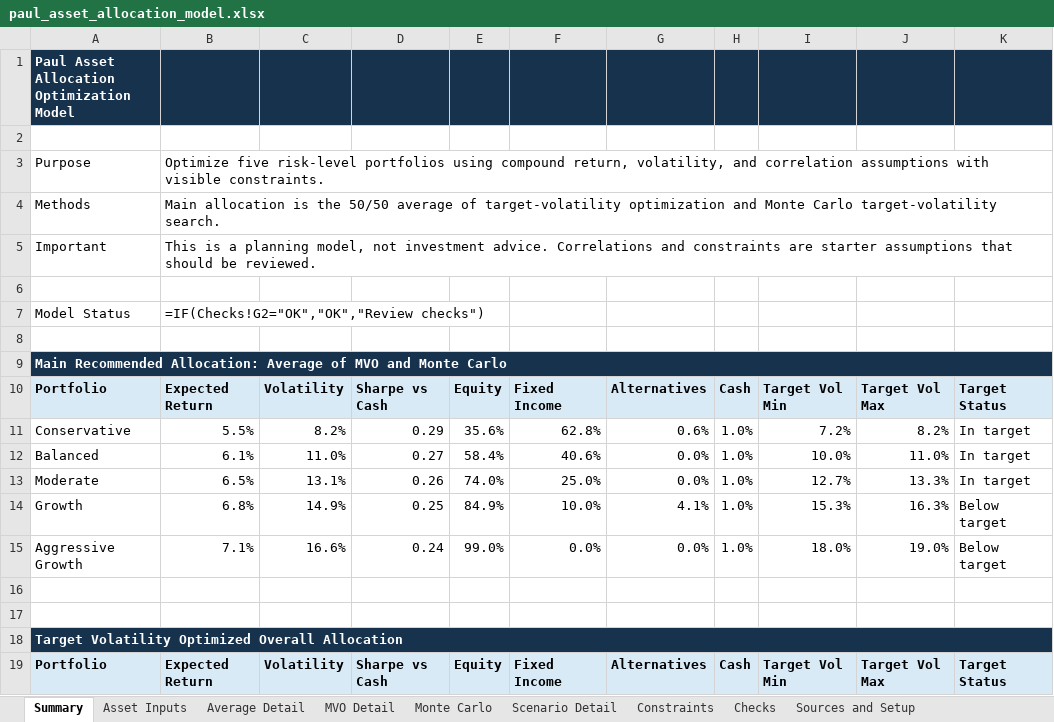
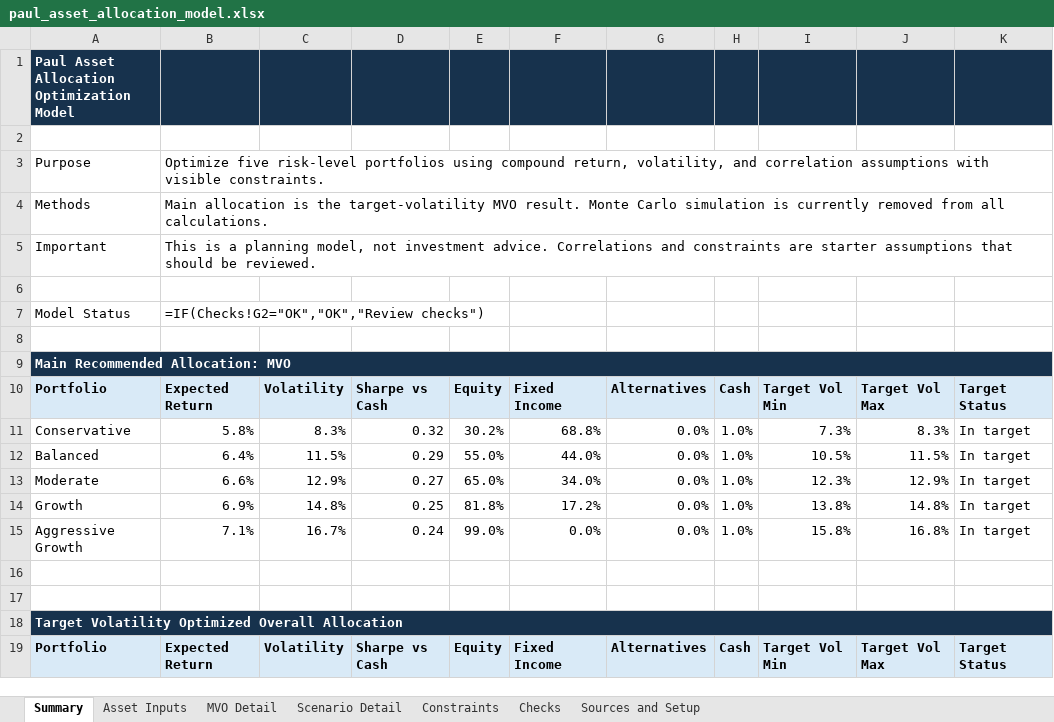
Before and after one commit to heathclevenger/Asset-Allocation, an Excel workbook: outputs/paul_asset_allocation_model.xlsx, sheet Summary, drawn as a sheet; only a part is shown; values as stored, in another font and other column widths than the file's, no borders; formulas without a stored value are shown as written; charts and pictures not drawn; removed rows and columns are numbered as before the commit, all else as after; the diff covers the shown part only; the diff names each change by its address in the sheet, - before the commit and + after, or states it on an @@ line.

```diff
--- a/outputs/paul_asset_allocation_model.xlsx (sheet Summary)
+++ b/outputs/paul_asset_allocation_model.xlsx (sheet Summary)
-sheet tab: Average Detail
-sheet tab: Monte Carlo
-B4: …is the 50/50 average of target-volatility optimization and Monte Carlo target-volatility search.
+B4: …is the target-volatility MVO result. Monte Carlo simulation is currently removed from all calculations.
-A9: …Recommended Allocation: Average of MVO and Monte Carlo
+A9: …Recommended Allocation: MVO
-row 11: Conservative | 5.5% | 8.2% | 0.29 | 35.6% | 62.8% | 0.6% | 1.0% | 7.2% | 8.2% | In target
+row 11: Conservative | 5.8% | 8.3% | 0.32 | 30.2% | 68.8% | 0.0% | 1.0% | 7.3% | 8.3% | In target
-B12: 6.1%
+B12: 6.4%
-C12: 11.0%
+C12: 11.5%
-D12: 0.27
+D12: 0.29
-E12: 58.4%
+E12: 55.0%
-F12: 40.6%
+F12: 44.0%
-I12: 10.0%
+I12: 10.5%
-J12: 11.0%
+J12: 11.5%
-B13: 6.5%
+B13: 6.6%
-C13: 13.1%
+C13: 12.9%
-D13: 0.26
+D13: 0.27
-E13: 74.0%
+E13: 65.0%
-F13: 25.0%
+F13: 34.0%
-I13: 12.7%
+I13: 12.3%
-J13: 13.3%
+J13: 12.9%
-B14: 6.8%
+B14: 6.9%
-C14: 14.9%
+C14: 14.8%
-E14: 84.9%
+E14: 81.8%
-F14: 10.0%
+F14: 17.2%
-G14: 4.1%
+G14: 0.0%
-I14: 15.3%
+I14: 13.8%
-J14: 16.3%
+J14: 14.8%
-K14:K15: Below target
+K14:K15: In target
-C15: 16.6%
+C15: 16.7%
-I15: 18.0%
+I15: 15.8%
-J15: 19.0%
+J15: 16.8%
```
Also changed, not shown: 9 removed rows and 36 edited cells elsewhere in this sheet, sheet Scenario Detail, sheet Constraints, sheet MVO Detail, sheet Sources and Setup, sheet Asset Inputs, 7 other files.
